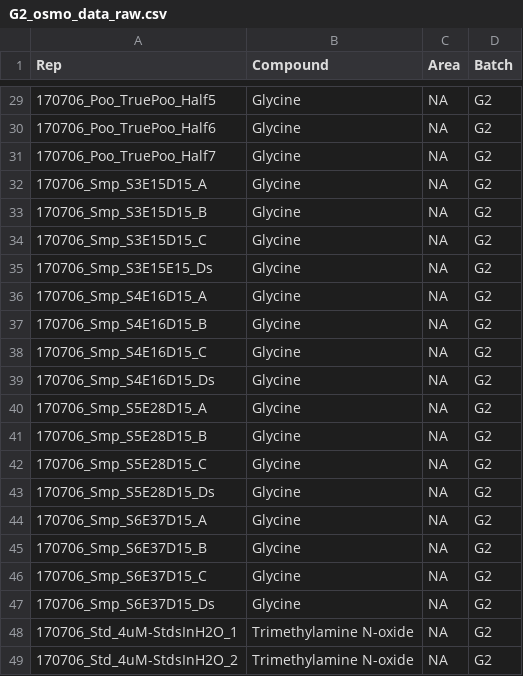
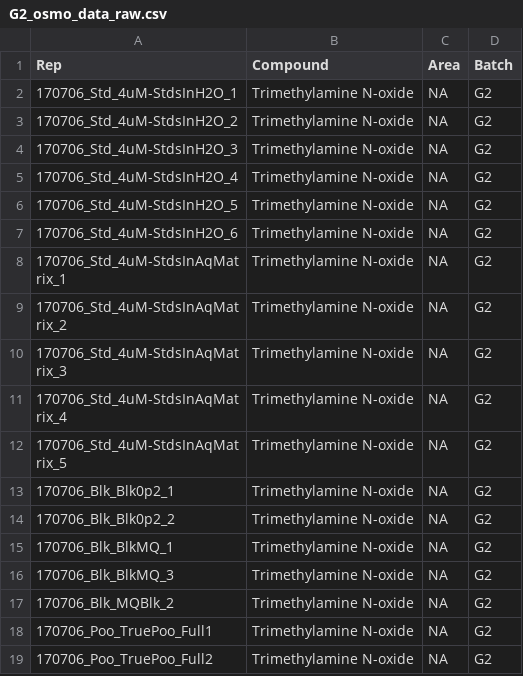
Before and after one commit to jssacks/Osmolome, a CSV file: Intermediates/G2_osmo_data_raw.csv, drawn as a sheet; only a part is shown, gaps mark what is left out; the shorter side is filled out with more unchanged rows; the diff covers the shown part only.

```diff
--- a/Intermediates/G2_osmo_data_raw.csv
+++ b/Intermediates/G2_osmo_data_raw.csv
@@ -29,20 +2 @@ Rep,Compound,Area,Batch
-170706_Poo_TruePoo_Half5,Glycine,NA,G2
-170706_Poo_TruePoo_Half6,Glycine,NA,G2
-170706_Poo_TruePoo_Half7,Glycine,NA,G2
-170706_Smp_S3E15D15_A,Glycine,NA,G2
-170706_Smp_S3E15D15_B,Glycine,NA,G2
-170706_Smp_S3E15D15_C,Glycine,NA,G2
-170706_Smp_S3E15E15_Ds,Glycine,NA,G2
-170706_Smp_S4E16D15_A,Glycine,NA,G2
-170706_Smp_S4E16D15_B,Glycine,NA,G2
-170706_Smp_S4E16D15_C,Glycine,NA,G2
-170706_Smp_S4E16D15_Ds,Glycine,NA,G2
-170706_Smp_S5E28D15_A,Glycine,NA,G2
-170706_Smp_S5E28D15_B,Glycine,NA,G2
-170706_Smp_S5E28D15_C,Glycine,NA,G2
-170706_Smp_S5E28D15_Ds,Glycine,NA,G2
-170706_Smp_S6E37D15_A,Glycine,NA,G2
-170706_Smp_S6E37D15_B,Glycine,NA,G2
-170706_Smp_S6E37D15_C,Glycine,NA,G2
-170706_Smp_S6E37D15_Ds,Glycine,NA,G2
 170706_Std_4uM-StdsInH2O_1,Trimethylamine N-oxide,NA,G2
```
Also changed, not shown: 27 removed rows elsewhere in this file, Meta_Data/Culture_Meta_Data.csv, Meta_Data/G4_DepthProfile_metadata_2.csv, 30 other files.
